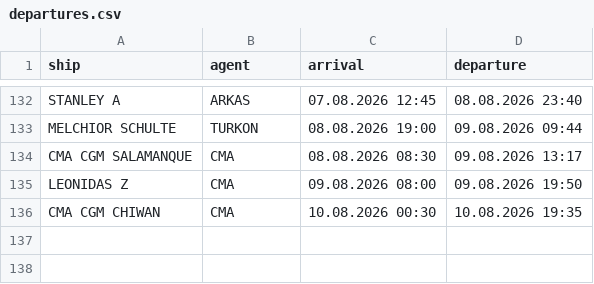
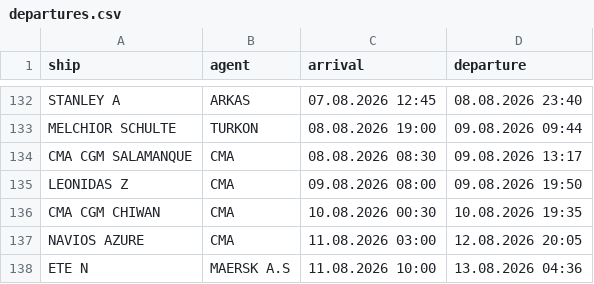
Before and after one commit to biodread35/GemiTakip, a CSV file: data/departures.csv, drawn as a sheet; only a part is shown, gaps mark what is left out; the diff names each change by its address in the sheet, - before the commit and + after, or states it on an @@ line.

```diff
--- a/data/departures.csv
+++ b/data/departures.csv
+row 137: NAVIOS AZURE | CMA | 11.08.2026 03:00 | 12.08.2026 20:05
+row 138: ETE N | MAERSK A.S | 11.08.2026 10:00 | 13.08.2026 04:36
```
